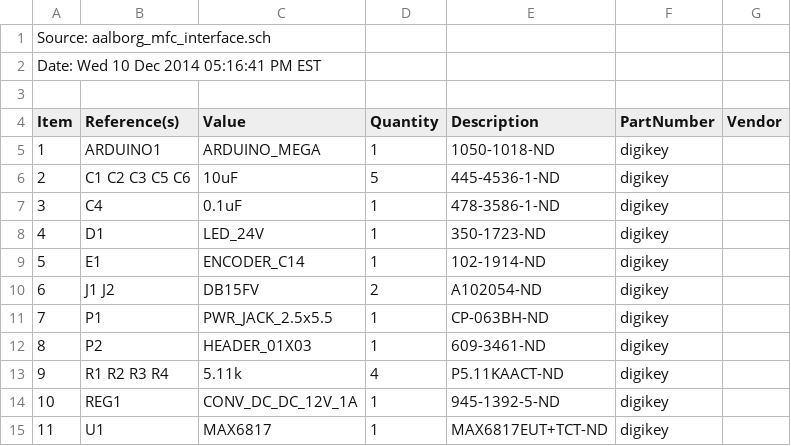
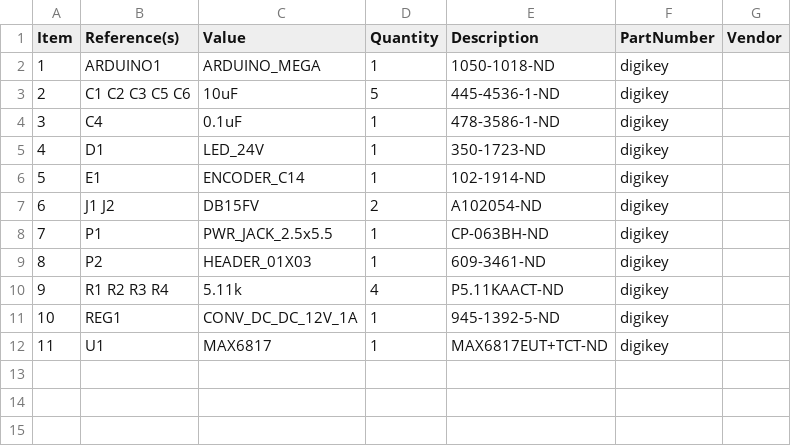
Before and after one commit to JaneliaSciComp/aalborg_mfc_interface, a CSV file: pcb/bom/bom_pcb.csv (was pcb/bom/bom.csv), drawn as a sheet; the diff names each change by its address in the sheet, - before the commit and + after, or states it on an @@ line.

Commit message:
Removed header and renamed bom.

```diff
--- a/pcb/bom/bom.csv
+++ b/pcb/bom/bom_pcb.csv
-row 1: Source: aalborg_mfc_interface.sch
-row 2: Date: Wed 10 Dec 2014 05:16:41 PM EST
-row 3: (empty)
```
